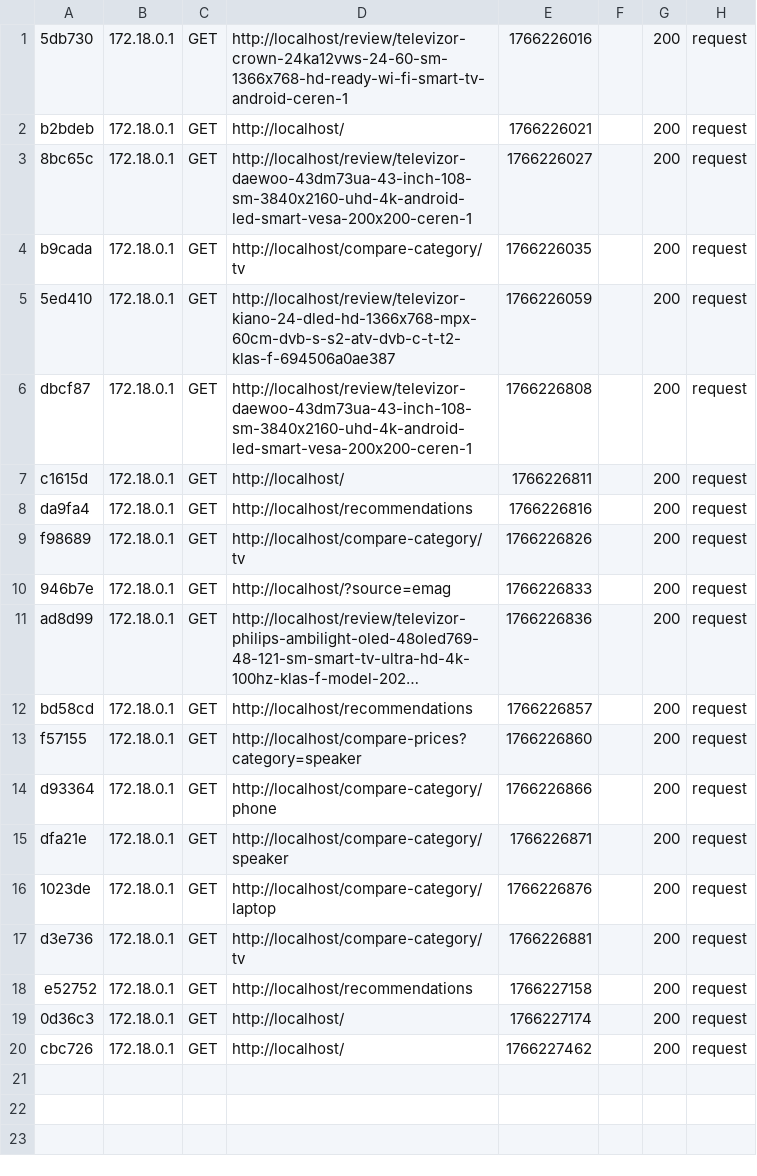
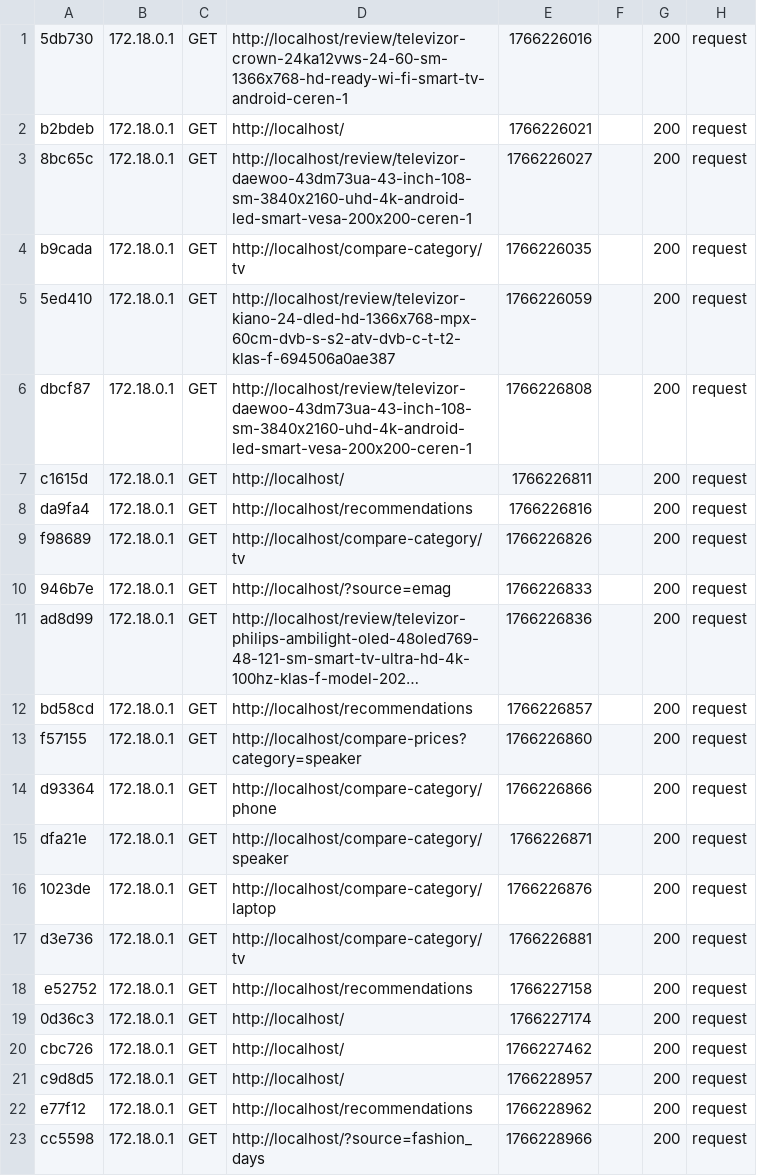
Before and after one commit to asen123321/affiliate, a CSV file: var/cache/dev/profiler/index.csv, drawn as a sheet; long unchanged cells end in ….

```diff
--- a/var/cache/dev/profiler/index.csv
+++ b/var/cache/dev/profiler/index.csv
@@ -20 +20,4 @@ e52752,172.18.0.1,GET,http://localhost/recommendations,1766227158,,200,request
 cbc726,172.18.0.1,GET,http://localhost/,1766227462,,200,request
+c9d8d5,172.18.0.1,GET,http://localhost/,1766228957,,200,request
+e77f12,172.18.0.1,GET,http://localhost/recommendations,1766228962,,200,request
+cc5598,172.18.0.1,GET,http://localhost/?source=fashion_days,1766228966,,200,request
```
Also changed, not shown: 7 other files.
